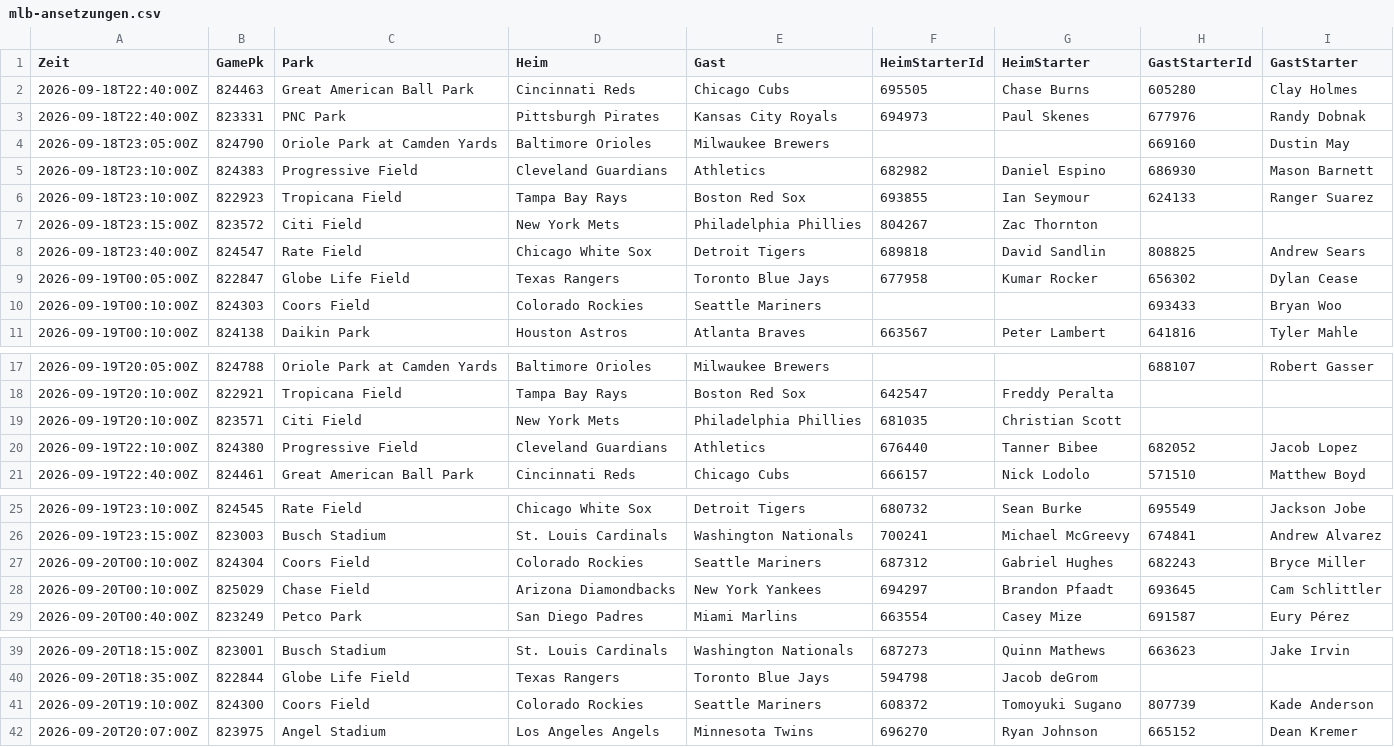
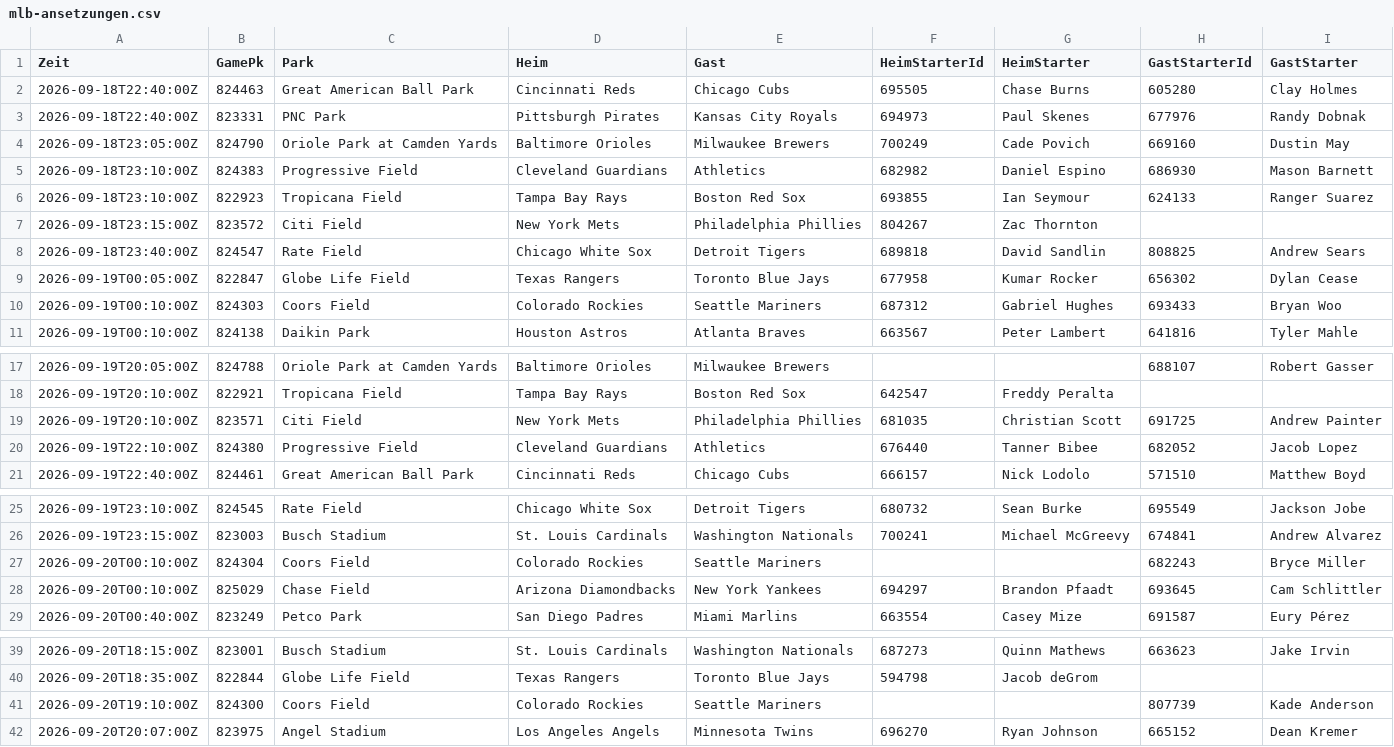
Before and after one commit to gobitodic0007-hash/Wettmodell, a CSV file: daten/mlb-ansetzungen.csv, drawn as a sheet; only a part is shown, gaps mark what is left out.

```diff
--- a/daten/mlb-ansetzungen.csv
+++ b/daten/mlb-ansetzungen.csv
@@ -3,3 +3,3 @@ Zeit,GamePk,Park,Heim,Gast,HeimStarterId,HeimStarter,GastStarterId,GastStarter
 2026-09-18T22:40:00Z,823331,PNC Park,Pittsburgh Pirates,Kansas City Royals,694973,Paul Skenes,677976,Randy Dobnak
-2026-09-18T23:05:00Z,824790,Oriole Park at Camden Yards,Baltimore Orioles,Milwaukee Brewers,,,669160,Dustin May
+2026-09-18T23:05:00Z,824790,Oriole Park at Camden Yards,Baltimore Orioles,Milwaukee Brewers,700249,Cade Povich,669160,Dustin May
 2026-09-18T23:10:00Z,824383,Progressive Field,Cleveland Guardians,Athletics,682982,Daniel Espino,686930,Mason Barnett
@@ -9,3 +9,3 @@ Zeit,GamePk,Park,Heim,Gast,HeimStarterId,HeimStarter,GastStarterId,GastStarter
 2026-09-19T00:05:00Z,822847,Globe Life Field,Texas Rangers,Toronto Blue Jays,677958,Kumar Rocker,656302,Dylan Cease
-2026-09-19T00:10:00Z,824303,Coors Field,Colorado Rockies,Seattle Mariners,,,693433,Bryan Woo
+2026-09-19T00:10:00Z,824303,Coors Field,Colorado Rockies,Seattle Mariners,687312,Gabriel Hughes,693433,Bryan Woo
 2026-09-19T00:10:00Z,824138,Daikin Park,Houston Astros,Atlanta Braves,663567,Peter Lambert,641816,Tyler Mahle
@@ -18,3 +18,3 @@ Zeit,GamePk,Park,Heim,Gast,HeimStarterId,HeimStarter,GastStarterId,GastStarter
 2026-09-19T20:10:00Z,822921,Tropicana Field,Tampa Bay Rays,Boston Red Sox,642547,Freddy Peralta,,
-2026-09-19T20:10:00Z,823571,Citi Field,New York Mets,Philadelphia Phillies,681035,Christian Scott,,
+2026-09-19T20:10:00Z,823571,Citi Field,New York Mets,Philadelphia Phillies,681035,Christian Scott,691725,Andrew Painter
 2026-09-19T22:10:00Z,824380,Progressive Field,Cleveland Guardians,Athletics,676440,Tanner Bibee,682052,Jacob Lopez
@@ -26,3 +26,3 @@ Zeit,GamePk,Park,Heim,Gast,HeimStarterId,HeimStarter,GastStarterId,GastStarter
 2026-09-19T23:15:00Z,823003,Busch Stadium,St. Louis Cardinals,Washington Nationals,700241,Michael McGreevy,674841,Andrew Alvarez
-2026-09-20T00:10:00Z,824304,Coors Field,Colorado Rockies,Seattle Mariners,687312,Gabriel Hughes,682243,Bryce Miller
+2026-09-20T00:10:00Z,824304,Coors Field,Colorado Rockies,Seattle Mariners,,,682243,Bryce Miller
 2026-09-20T00:10:00Z,825029,Chase Field,Arizona Diamondbacks,New York Yankees,694297,Brandon Pfaadt,693645,Cam Schlittler
@@ -40,3 +40,3 @@ Zeit,GamePk,Park,Heim,Gast,HeimStarterId,HeimStarter,GastStarterId,GastStarter
 2026-09-20T18:35:00Z,822844,Globe Life Field,Texas Rangers,Toronto Blue Jays,594798,Jacob deGrom,,
-2026-09-20T19:10:00Z,824300,Coors Field,Colorado Rockies,Seattle Mariners,608372,Tomoyuki Sugano,807739,Kade Anderson
+2026-09-20T19:10:00Z,824300,Coors Field,Colorado Rockies,Seattle Mariners,,,807739,Kade Anderson
 2026-09-20T20:07:00Z,823975,Angel Stadium,Los Angeles Angels,Minnesota Twins,696270,Ryan Johnson,665152,Dean Kremer
```
Also changed, not shown: daten/nfl-kader.csv, 1 other file.
